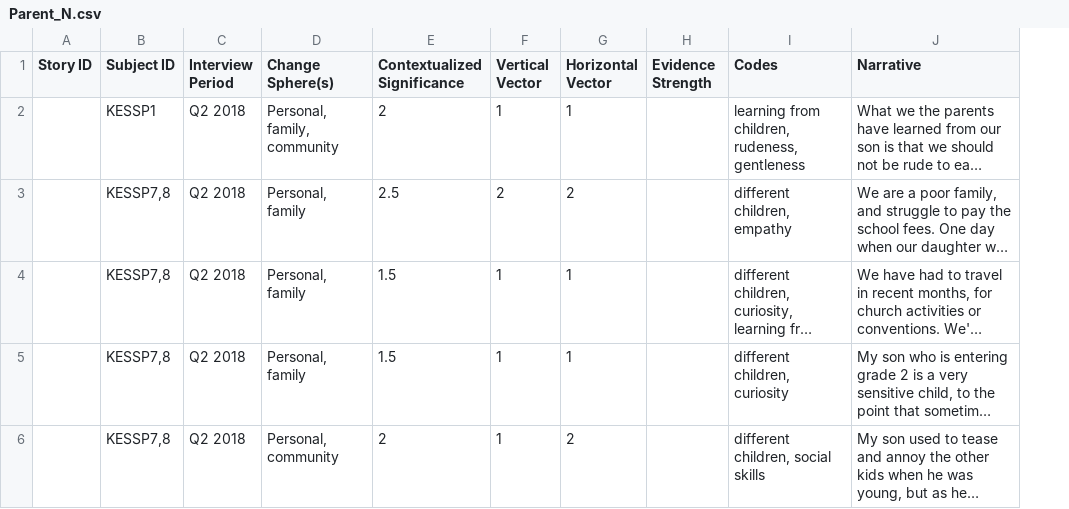
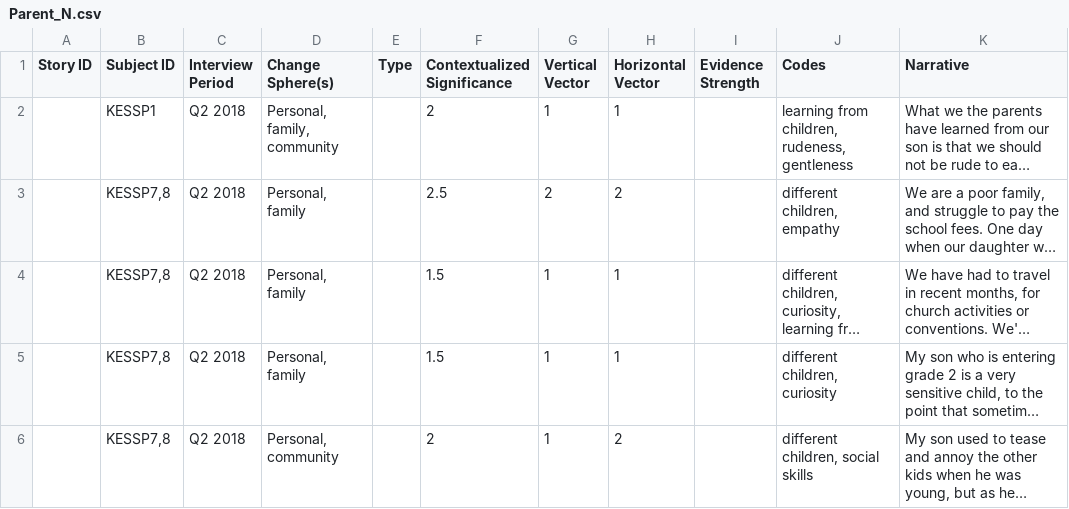
Before and after one commit to khomotso/MM-Ethno, a CSV file: Kachin Education/Parent_N.csv, drawn as a sheet; only a part is shown; long unchanged cells end in …; the diff covers the shown part only; the diff names each change by its address in the sheet, - before the commit and + after, or states it on an @@ line.

```diff
--- a/Kachin Education/Parent_N.csv
+++ b/Kachin Education/Parent_N.csv
+column E (Type), empty
```
Also changed, not shown: 1 edited cell elsewhere in this file, DF/DF_Narratives.csv, DF/DF_Storytellers.csv, 3 other files.
